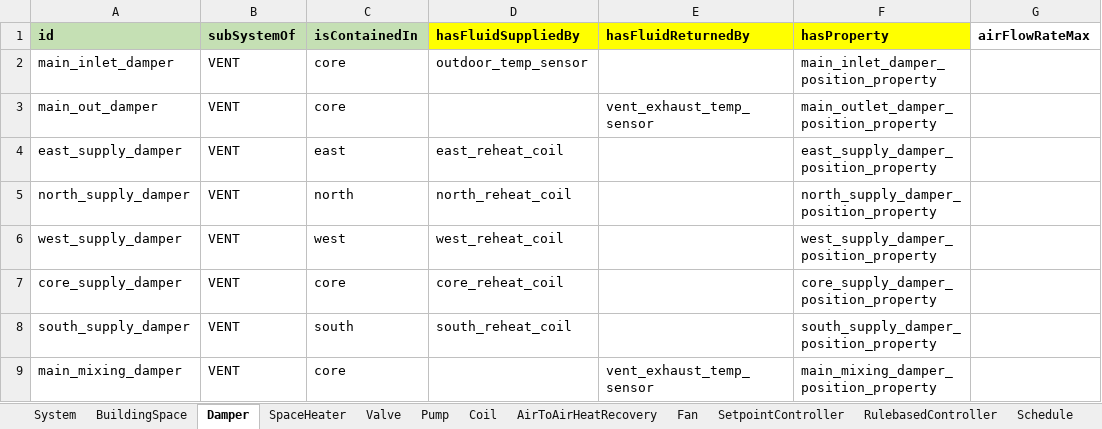
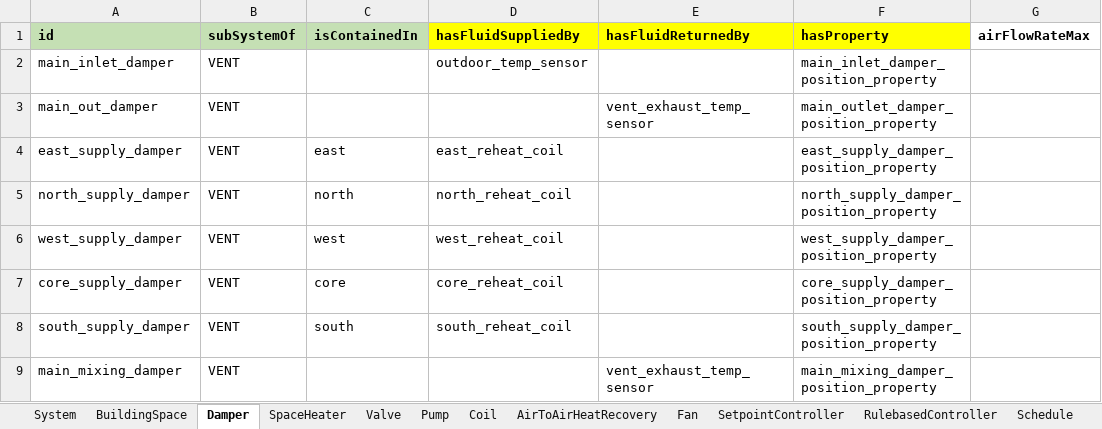
Before and after one commit to SebsCubs/t4b-gym, an Excel workbook: boptest_model/one_room_example_model.xlsm, sheet Damper, drawn as a sheet; only a part is shown; values as stored, in another font and other column widths than the file's, no borders; the diff names each change by its address in the sheet, - before the commit and + after, or states it on an @@ line.

Commit message:
Updated model excel 4

```diff
--- a/boptest_model/one_room_example_model.xlsm (sheet Damper)
+++ b/boptest_model/one_room_example_model.xlsm (sheet Damper)
-C2:C3 (isContainedIn): core
+C2:C3 (isContainedIn): (empty)
-C9 (isContainedIn): core
+C9 (isContainedIn): (empty)
```
Also changed, not shown: 1 other file.
